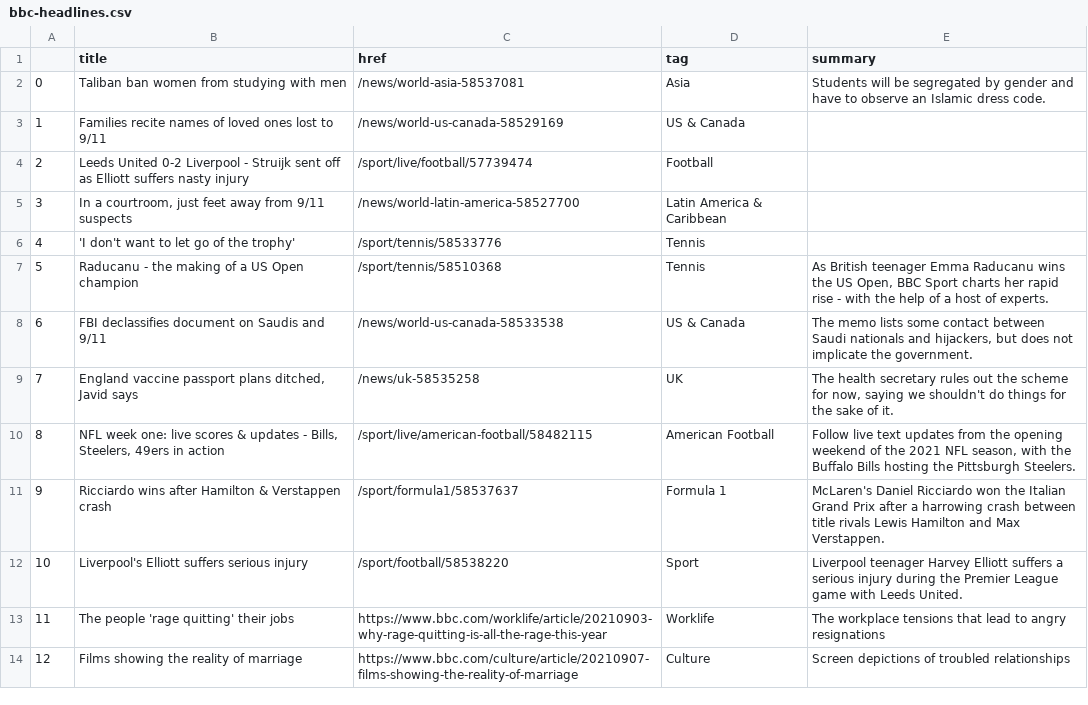
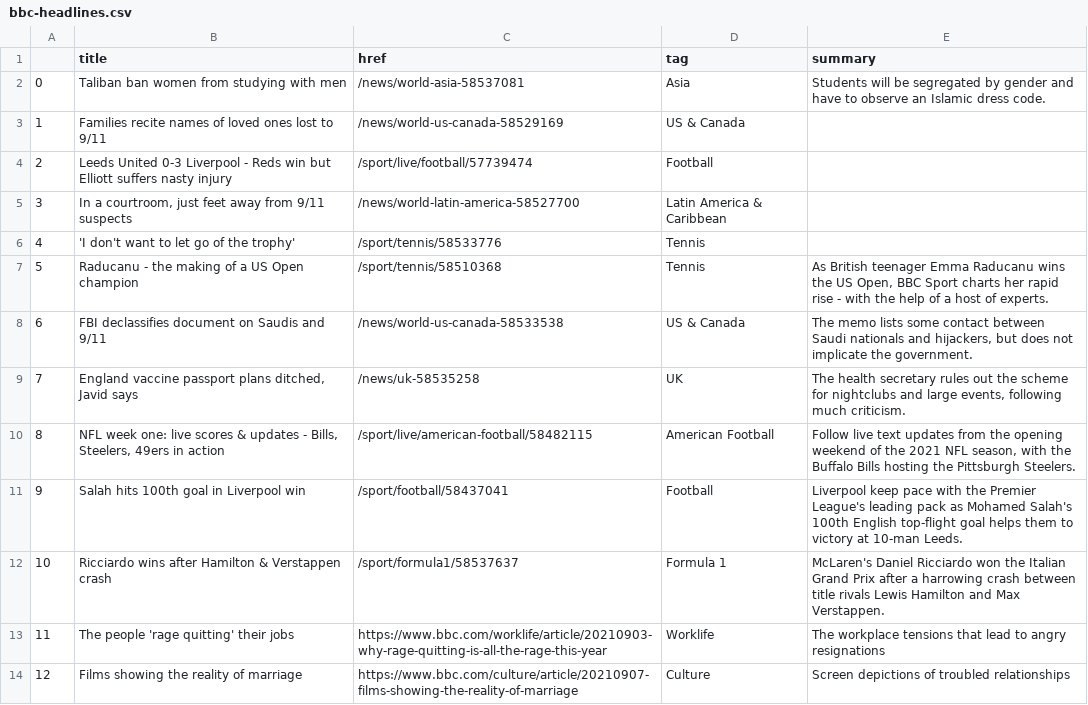
Before and after one commit to alyssafrndz/automatic-scraper, a CSV file: bbc-headlines.csv, drawn as a sheet; only a part is shown.

```diff
--- a/bbc-headlines.csv
+++ b/bbc-headlines.csv
@@ -3,3 +3,3 @@
 1,Families recite names of loved ones lost to 9/11,/news/world-us-canada-58529169,US & Canada,
-2,Leeds United 0-2 Liverpool - Struijk sent off as Elliott suffers nasty injury,/sport/live/football/57739474,Football,
+2,Leeds United 0-3 Liverpool - Reds win but Elliott suffers nasty injury,/sport/live/football/57739474,Football,
 3,"In a courtroom, just feet away from 9/11 suspects",/news/world-latin-america-58527700,Latin America & Caribbean,
@@ -8,6 +8,6 @@
 6,FBI declassifies document on Saudis and 9/11,/news/world-us-canada-58533538,US & Canada,"The memo lists some contact between Saudi nationals and hijackers, but does not implicate the government."
-7,"England vaccine passport plans ditched, Javid says",/news/uk-58535258,UK,"The health secretary rules out the scheme for now, saying we shouldn't do things for the sake of it."
+7,"England vaccine passport plans ditched, Javid says",/news/uk-58535258,UK,"The health secretary rules out the scheme for nightclubs and large events, following much criticism."
 8,"NFL week one: live scores & updates - Bills, Steelers, 49ers in action",/sport/live/american-football/58482115,American Football,"Follow live text updates from the opening weekend of the 2021 NFL season, with the Buffalo Bills hosting the Pittsburgh Steelers."
-9,Ricciardo wins after Hamilton & Verstappen crash,/sport/formula1/58537637,Formula 1,McLaren's Daniel Ricciardo won the Italian Grand Prix after a harrowing crash between title rivals Lewis Hamilton and Max Verstappen.
-10,Liverpool's Elliott suffers serious injury,/sport/football/58538220,Sport,Liverpool teenager Harvey Elliott suffers a serious injury during the Premier League game with Leeds United.
+9,Salah hits 100th goal in Liverpool win,/sport/football/58437041,Football,Liverpool keep pace with the Premier League's leading pack as Mohamed Salah's 100th English top-flight goal helps them to victory at 10-man Leeds.
+10,Ricciardo wins after Hamilton & Verstappen crash,/sport/formula1/58537637,Formula 1,McLaren's Daniel Ricciardo won the Italian Grand Prix after a harrowing crash between title rivals Lewis Hamilton and Max Verstappen.
 11,The people 'rage quitting' their jobs,https://www.bbc.com/worklife/article/20210903-why-rage-quitting-is-all-the-rage-this-year,Worklife,The workplace tensions that lead to angry resignations
```
